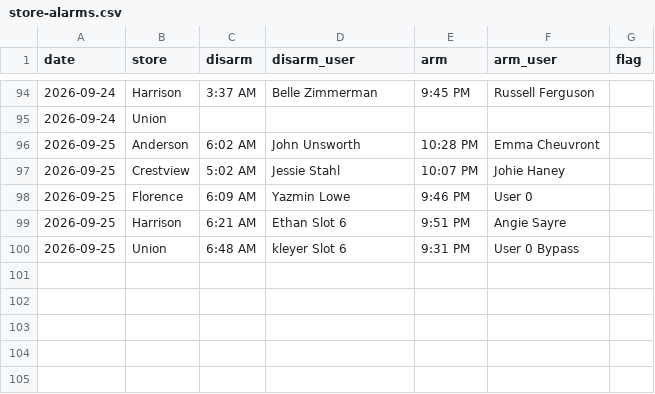
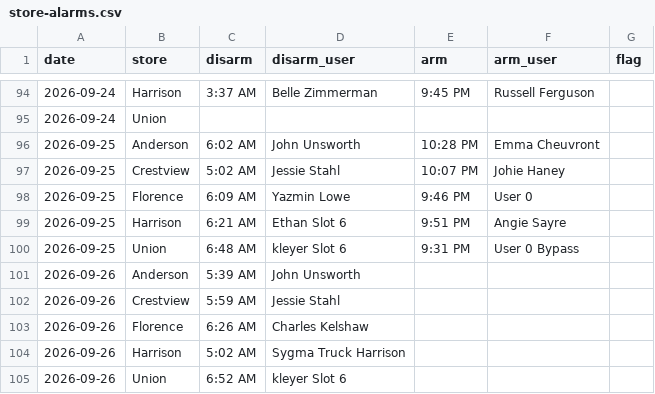
Before and after one commit to SCDashboard/DailyUploads, a CSV file: store-alarms.csv, drawn as a sheet; only a part is shown, gaps mark what is left out.

Commit message:
7:30 AM ET disarms 2026-09-26 first panel

```diff
--- a/store-alarms.csv
+++ b/store-alarms.csv
@@ -100 +100,6 @@ date,store,disarm,disarm_user,arm,arm_user,flag
 2026-09-25,Union,6:48 AM,kleyer Slot 6,9:31 PM,User 0 Bypass,
+2026-09-26,Anderson,5:39 AM,John Unsworth,,,
+2026-09-26,Crestview,5:59 AM,Jessie Stahl,,,
+2026-09-26,Florence,6:26 AM,Charles Kelshaw,,,
+2026-09-26,Harrison,5:02 AM,Sygma Truck Harrison,,,
+2026-09-26,Union,6:52 AM,kleyer Slot 6,,,
```
